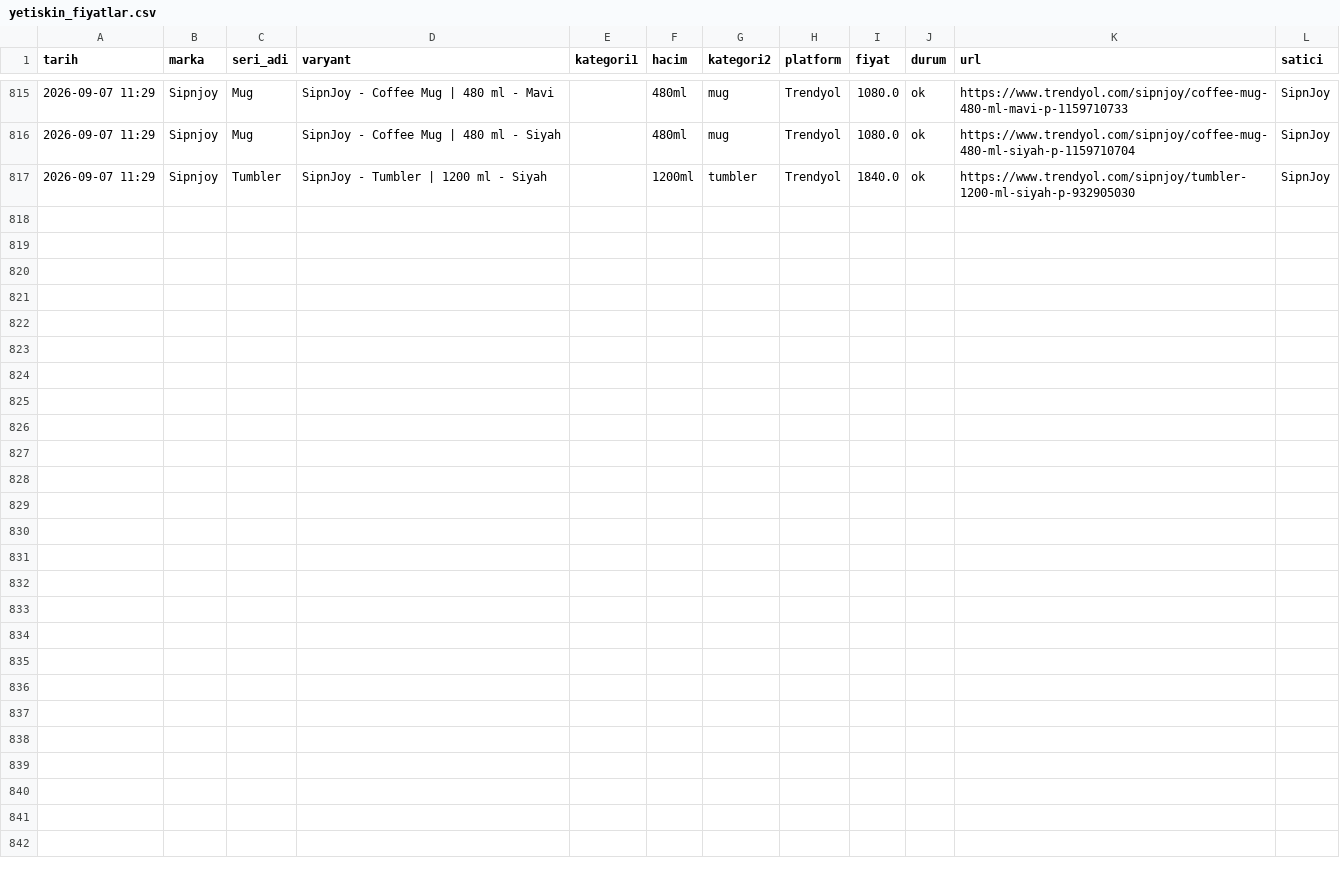
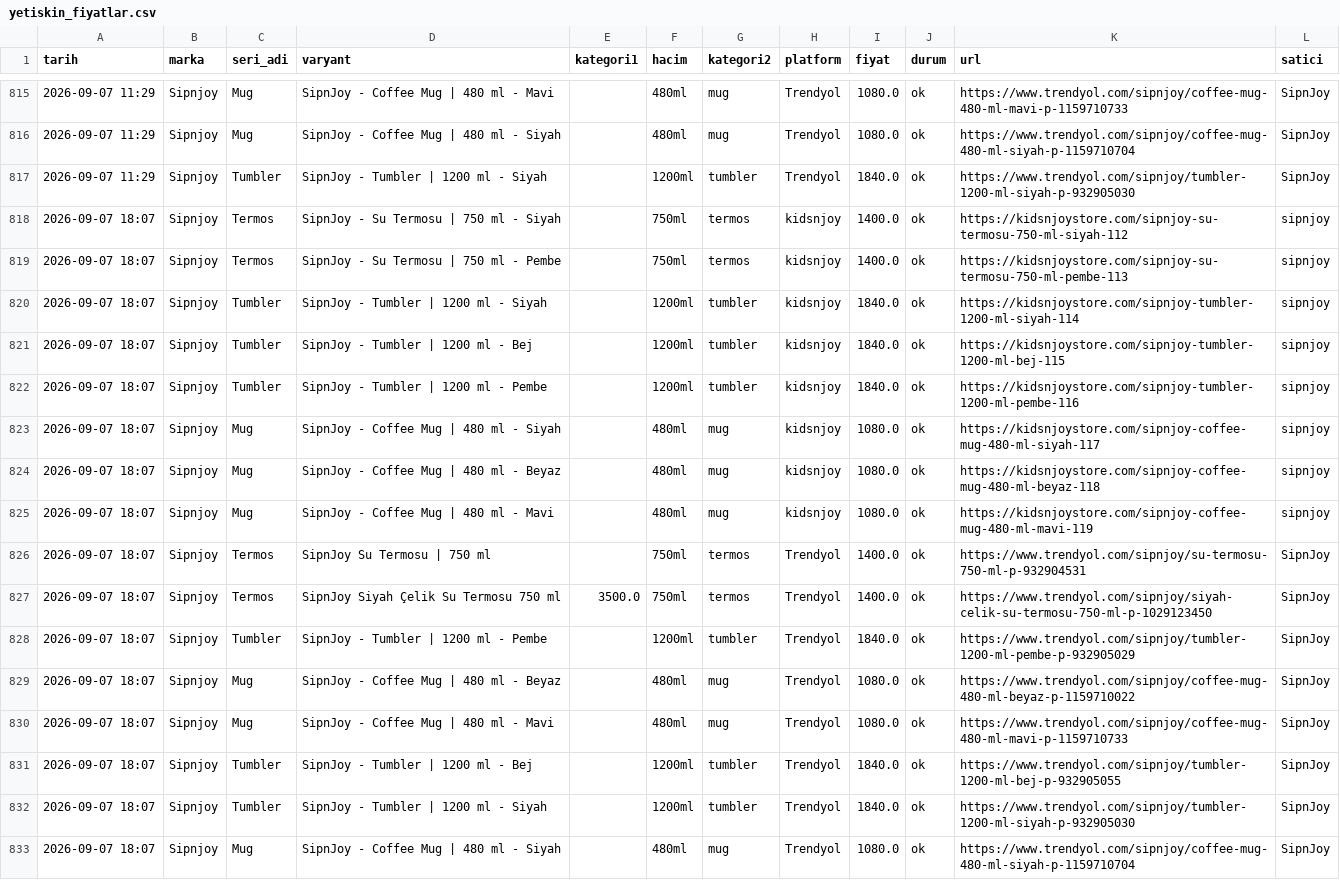
Before and after one commit to ozermirza/nbdrfts-2026, a CSV file: yetiskin_fiyatlar.csv, drawn as a sheet; only a part is shown, gaps mark what is left out.

Commit message:
Otomatik fiyat guncellemesi

```diff
--- a/yetiskin_fiyatlar.csv
+++ b/yetiskin_fiyatlar.csv
@@ -817 +817,17 @@ tarih,marka,seri_adi,varyant,kategori1,hacim,kategori2,platform,fiyat,durum,url,
 2026-09-07 11:29,Sipnjoy,Tumbler,SipnJoy - Tumbler | 1200 ml - Siyah,,1200ml,tumbler,Trendyol,1840.0,ok,https://www.trendyol.com/sipnjoy/tumbler-1200-ml-siyah-p-932905030,SipnJoy
+2026-09-07 18:07,Sipnjoy,Termos,SipnJoy - Su Termosu | 750 ml - Siyah,,750ml,termos,kidsnjoy,1400.0,ok,https://kidsnjoystore.com/sipnjoy-su-termosu-750-ml-siyah-112,sipnjoy
+2026-09-07 18:07,Sipnjoy,Termos,SipnJoy - Su Termosu | 750 ml - Pembe,,750ml,termos,kidsnjoy,1400.0,ok,https://kidsnjoystore.com/sipnjoy-su-termosu-750-ml-pembe-113,sipnjoy
+2026-09-07 18:07,Sipnjoy,Tumbler,SipnJoy - Tumbler | 1200 ml - Siyah,,1200ml,tumbler,kidsnjoy,1840.0,ok,https://kidsnjoystore.com/sipnjoy-tumbler-1200-ml-siyah-114,sipnjoy
+2026-09-07 18:07,Sipnjoy,Tumbler,SipnJoy - Tumbler | 1200 ml - Bej,,1200ml,tumbler,kidsnjoy,1840.0,ok,https://kidsnjoystore.com/sipnjoy-tumbler-1200-ml-bej-115,sipnjoy
+2026-09-07 18:07,Sipnjoy,Tumbler,SipnJoy - Tumbler | 1200 ml - Pembe,,1200ml,tumbler,kidsnjoy,1840.0,ok,https://kidsnjoystore.com/sipnjoy-tumbler-1200-ml-pembe-116,sipnjoy
+2026-09-07 18:07,Sipnjoy,Mug,SipnJoy - Coffee Mug | 480 ml - Siyah,,480ml,mug,kidsnjoy,1080.0,ok,https://kidsnjoystore.com/sipnjoy-coffee-mug-480-ml-siyah-117,sipnjoy
+2026-09-07 18:07,Sipnjoy,Mug,SipnJoy - Coffee Mug | 480 ml - Beyaz,,480ml,mug,kidsnjoy,1080.0,ok,https://kidsnjoystore.com/sipnjoy-coffee-mug-480-ml-beyaz-118,sipnjoy
+2026-09-07 18:07,Sipnjoy,Mug,SipnJoy - Coffee Mug | 480 ml - Mavi,,480ml,mug,kidsnjoy,1080.0,ok,https://kidsnjoystore.com/sipnjoy-coffee-mug-480-ml-mavi-119,sipnjoy
+2026-09-07 18:07,Sipnjoy,Termos,SipnJoy Su Termosu | 750 ml,,750ml,termos,Trendyol,1400.0,ok,https://www.trendyol.com/sipnjoy/su-termosu-750-ml-p-932904531,SipnJoy
+2026-09-07 18:07,Sipnjoy,Termos,SipnJoy Siyah Çelik Su Termosu 750 ml,3500.0,750ml,termos,Trendyol,1400.0,ok,https://www.trendyol.com/sipnjoy/siyah-celik-su-termosu-750-ml-p-1029123450,SipnJoy
+2026-09-07 18:07,Sipnjoy,Tumbler,SipnJoy - Tumbler | 1200 ml - Pembe,,1200ml,tumbler,Trendyol,1840.0,ok,https://www.trendyol.com/sipnjoy/tumbler-1200-ml-pembe-p-932905029,SipnJoy
+2026-09-07 18:07,Sipnjoy,Mug,SipnJoy - Coffee Mug | 480 ml - Beyaz,,480ml,mug,Trendyol,1080.0,ok,https://www.trendyol.com/sipnjoy/coffee-mug-480-ml-beyaz-p-1159710022,SipnJoy
+2026-09-07 18:07,Sipnjoy,Mug,SipnJoy - Coffee Mug | 480 ml - Mavi,,480ml,mug,Trendyol,1080.0,ok,https://www.trendyol.com/sipnjoy/coffee-mug-480-ml-mavi-p-1159710733,SipnJoy
+2026-09-07 18:07,Sipnjoy,Tumbler,SipnJoy - Tumbler | 1200 ml - Bej,,1200ml,tumbler,Trendyol,1840.0,ok,https://www.trendyol.com/sipnjoy/tumbler-1200-ml-bej-p-932905055,SipnJoy
+2026-09-07 18:07,Sipnjoy,Tumbler,SipnJoy - Tumbler | 1200 ml - Siyah,,1200ml,tumbler,Trendyol,1840.0,ok,https://www.trendyol.com/sipnjoy/tumbler-1200-ml-siyah-p-932905030,SipnJoy
+2026-09-07 18:07,Sipnjoy,Mug,SipnJoy - Coffee Mug | 480 ml - Siyah,,480ml,mug,Trendyol,1080.0,ok,https://www.trendyol.com/sipnjoy/coffee-mug-480-ml-siyah-p-1159710704,SipnJoy
```
Also changed, not shown: 2 other files.
